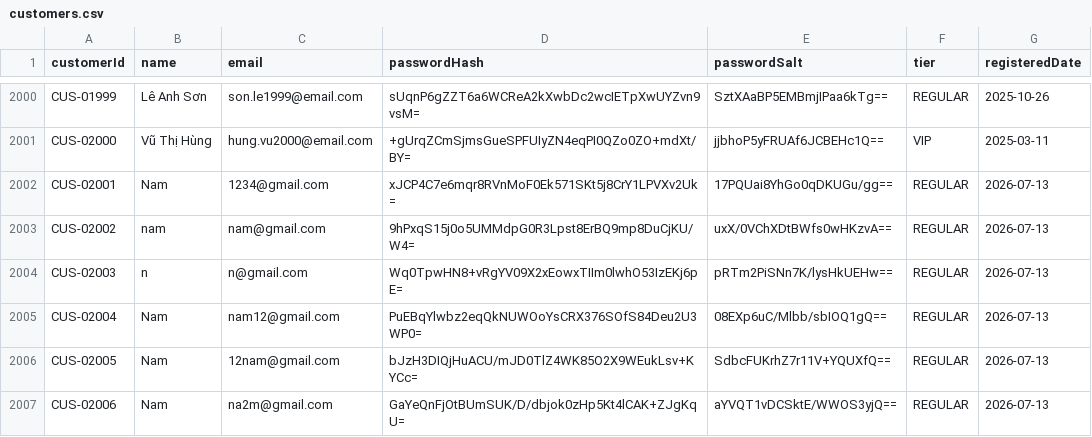
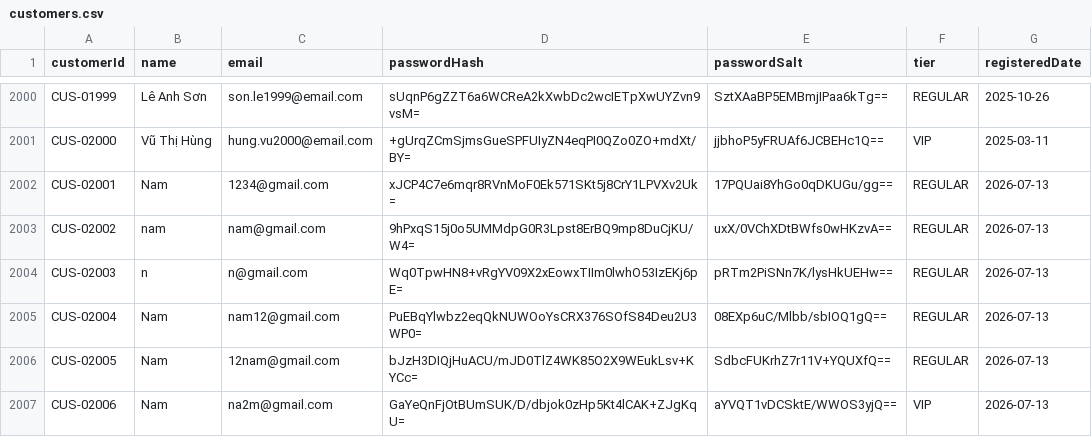
Before and after one commit to Lab1-Lab211/NHOM_3_LAB211_FlashSale, a CSV file: data/customers.csv, drawn as a sheet; only a part is shown, gaps mark what is left out.

```diff
--- a/data/customers.csv
+++ b/data/customers.csv
@@ -2006,2 +2006,2 @@ CUS-02004,Nam,nam12@gmail.com,PuEBqYlwbz2eqQkNUWOoYsCRX376SOfS84Deu2U3WP0=,08EXp
 CUS-02005,Nam,12nam@gmail.com,bJzH3DIQjHuACU/mJD0TlZ4WK85O2X9WEukLsv+KYCc=,SdbcFUKrhZ7r11V+YQUXfQ==,REGULAR,2026-07-13
-CUS-02006,Nam,na2m@gmail.com,GaYeQnFjOtBUmSUK/D/dbjok0zHp5Kt4lCAK+ZJgKqU=,aYVQT1vDCSktE/WWOS3yjQ==,REGULAR,2026-07-13
+CUS-02006,Nam,na2m@gmail.com,GaYeQnFjOtBUmSUK/D/dbjok0zHp5Kt4lCAK+ZJgKqU=,aYVQT1vDCSktE/WWOS3yjQ==,VIP,2026-07-13
```
Also changed, not shown: data/flash_items.csv, data/products.csv, 7 other files.
